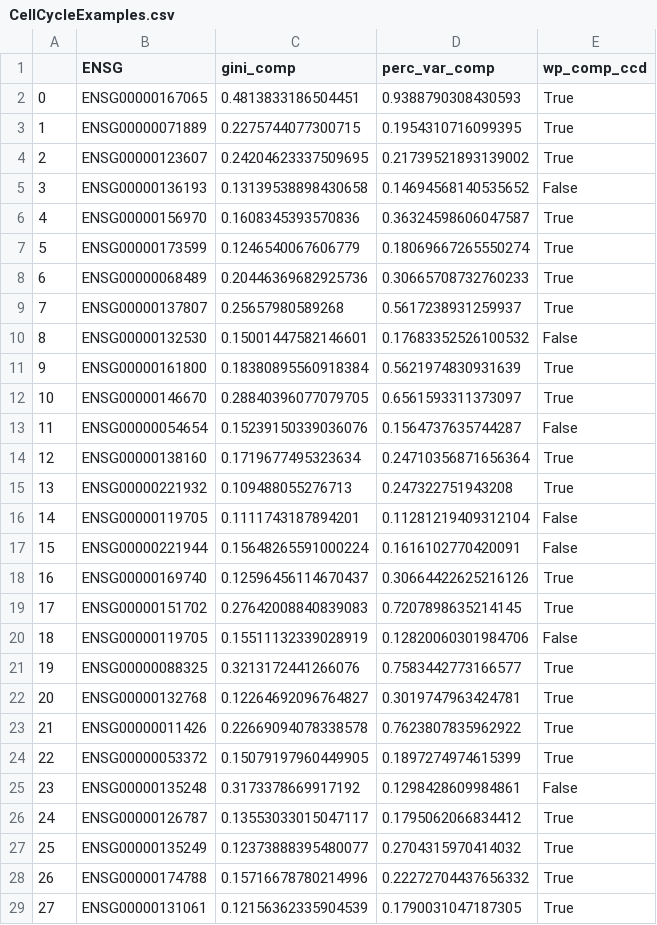
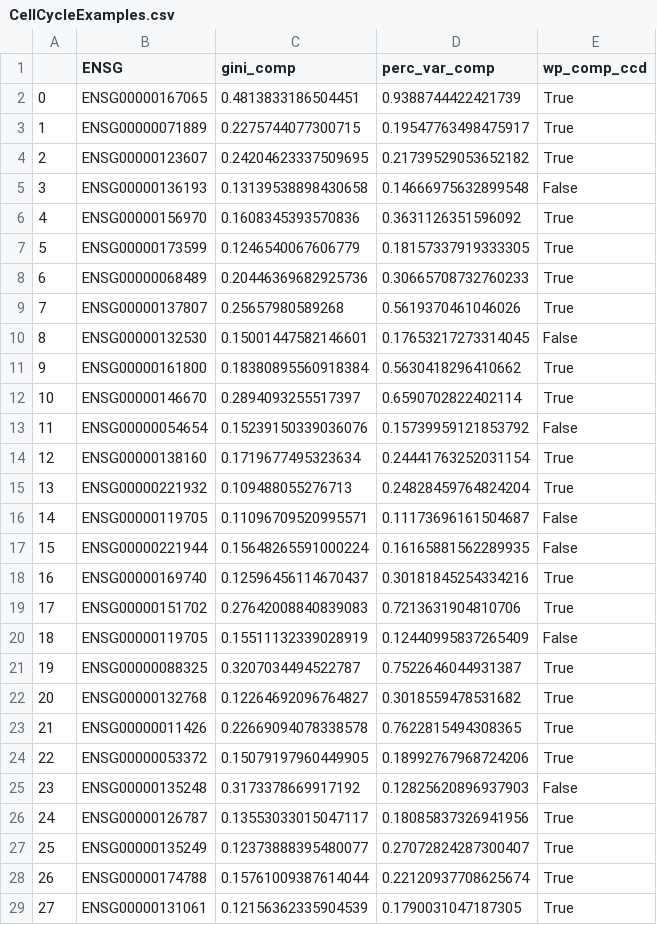
Before and after one commit to CellProfiling/SingleCellProteogenomics, a CSV file: output/CellCycleExamples.csv, drawn as a sheet; only a part is shown; the diff covers the shown part only.

```diff
--- a/output/CellCycleExamples.csv
+++ b/output/CellCycleExamples.csv
@@ -1,29 +1,29 @@
 ,ENSG,gini_comp,perc_var_comp,wp_comp_ccd
-0,ENSG00000167065,0.4813833186504451,0.9388790308430593,True
-1,ENSG00000071889,0.2275744077300715,0.1954310716099395,True
-2,ENSG00000123607,0.24204623337509695,0.21739521893139002,True
-3,ENSG00000136193,0.13139538898430658,0.14694568140535652,False
-4,ENSG00000156970,0.1608345393570836,0.36324598606047587,True
-5,ENSG00000173599,0.1246540067606779,0.18069667265550274,True
+0,ENSG00000167065,0.4813833186504451,0.9388744422421739,True
+1,ENSG00000071889,0.2275744077300715,0.19547763498475917,True
+2,ENSG00000123607,0.24204623337509695,0.21739529053652182,True
+3,ENSG00000136193,0.13139538898430658,0.14666975632899548,False
+4,ENSG00000156970,0.1608345393570836,0.3631126351596092,True
+5,ENSG00000173599,0.1246540067606779,0.18157337919333305,True
 6,ENSG00000068489,0.20446369682925736,0.30665708732760233,True
-7,ENSG00000137807,0.25657980589268,0.5617238931259937,True
-8,ENSG00000132530,0.15001447582146601,0.17683352526100532,False
-9,ENSG00000161800,0.18380895560918384,0.5621974830931639,True
-10,ENSG00000146670,0.28840396077079705,0.6561593311373097,True
-11,ENSG00000054654,0.15239150339036076,0.1564737635744287,False
-12,ENSG00000138160,0.1719677495323634,0.24710356871656364,True
-13,ENSG00000221932,0.109488055276713,0.247322751943208,True
-14,ENSG00000119705,0.1111743187894201,0.11281219409312104,False
-15,ENSG00000221944,0.15648265591000224,0.1616102770420091,False
-16,ENSG00000169740,0.12596456114670437,0.30664422625216126,True
-17,ENSG00000151702,0.27642008840839083,0.7207898635214145,True
-18,ENSG00000119705,0.15511132339028919,0.12820060301984706,False
-19,ENSG00000088325,0.3213172441266076,0.7583442773166577,True
-20,ENSG00000132768,0.12264692096764827,0.3019747963424781,True
-21,ENSG00000011426,0.22669094078338578,0.7623807835962922,True
-22,ENSG00000053372,0.15079197960449905,0.1897274974615399,True
-23,ENSG00000135248,0.3173378669917192,0.1298428609984861,False
-24,ENSG00000126787,0.13553033015047117,0.1795062066834412,True
-25,ENSG00000135249,0.12373888395480077,0.2704315970414032,True
-26,ENSG00000174788,0.15716678780214996,0.22272704437656332,True
+7,ENSG00000137807,0.25657980589268,0.5619370461046026,True
+8,ENSG00000132530,0.15001447582146601,0.17653217273314045,False
+9,ENSG00000161800,0.18380895560918384,0.5630418296410662,True
+10,ENSG00000146670,0.2894093255517397,0.6590702822402114,True
+11,ENSG00000054654,0.15239150339036076,0.15739959121853792,False
+12,ENSG00000138160,0.1719677495323634,0.24441763252031154,True
+13,ENSG00000221932,0.109488055276713,0.24828459764824204,True
+14,ENSG00000119705,0.11096709520995571,0.11173696161504687,False
+15,ENSG00000221944,0.15648265591000224,0.16165881562289935,False
+16,ENSG00000169740,0.12596456114670437,0.30181845254334216,True
+17,ENSG00000151702,0.27642008840839083,0.7213631904810706,True
+18,ENSG00000119705,0.15511132339028919,0.12440995837265409,False
+19,ENSG00000088325,0.3207034494522787,0.7522646044931387,True
+20,ENSG00000132768,0.12264692096764827,0.3018559478531682,True
+21,ENSG00000011426,0.22669094078338578,0.7622815494308365,True
+22,ENSG00000053372,0.15079197960449905,0.18992767968724206,True
+23,ENSG00000135248,0.3173378669917192,0.12825620896937903,False
+24,ENSG00000126787,0.13553033015047117,0.18085837326941956,True
+25,ENSG00000135249,0.12373888395480077,0.27072824287300407,True
+26,ENSG00000174788,0.15761009387614044,0.22120937708625674,True
 27,ENSG00000131061,0.12156362335904539,0.1790031047187305,True
```
Also changed, not shown: 12 edited cells elsewhere in this file, output/DianaCCDMissingProteins.csv, output/gene_names.csv, 39 other files.
